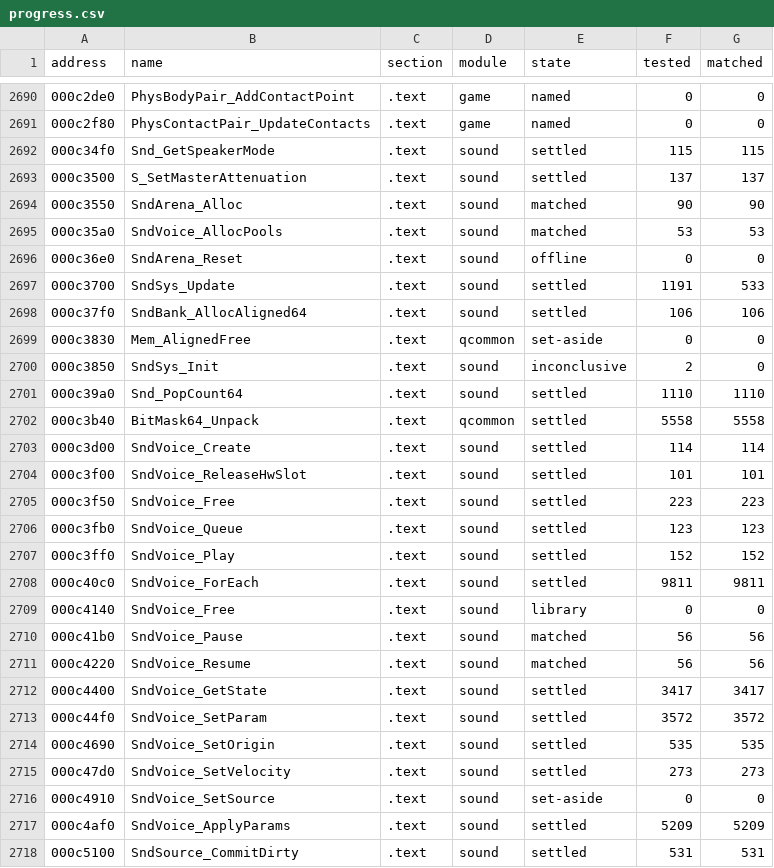
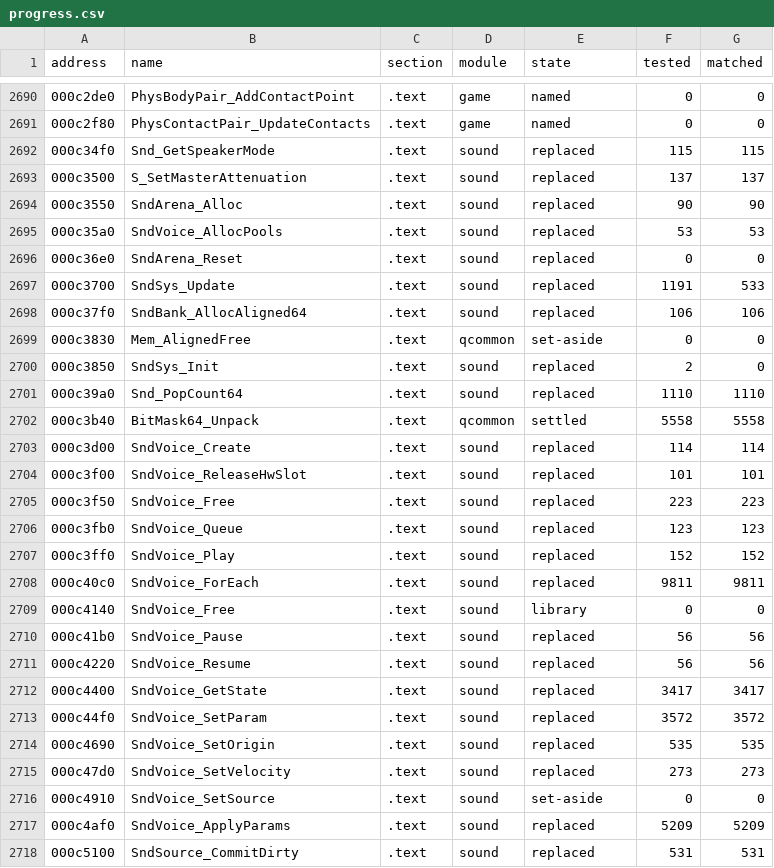
Before and after one commit to SmokeDoggy044/CoD2-BRO-Native-Loader, a CSV file: tools/data/progress.csv, drawn as a sheet; only a part is shown, gaps mark what is left out; the diff covers the shown part only.

```diff
--- a/tools/data/progress.csv
+++ b/tools/data/progress.csv
@@ -2691,28 +2691,28 @@ address,name,section,module,state,tested,matched
 000c2f80,PhysContactPair_UpdateContacts,.text,game,named,0,0
-000c34f0,Snd_GetSpeakerMode,.text,sound,settled,115,115
-000c3500,S_SetMasterAttenuation,.text,sound,settled,137,137
-000c3550,SndArena_Alloc,.text,sound,matched,90,90
-000c35a0,SndVoice_AllocPools,.text,sound,matched,53,53
-000c36e0,SndArena_Reset,.text,sound,offline,0,0
-000c3700,SndSys_Update,.text,sound,settled,1191,533
-000c37f0,SndBank_AllocAligned64,.text,sound,settled,106,106
+000c34f0,Snd_GetSpeakerMode,.text,sound,replaced,115,115
+000c3500,S_SetMasterAttenuation,.text,sound,replaced,137,137
+000c3550,SndArena_Alloc,.text,sound,replaced,90,90
+000c35a0,SndVoice_AllocPools,.text,sound,replaced,53,53
+000c36e0,SndArena_Reset,.text,sound,replaced,0,0
+000c3700,SndSys_Update,.text,sound,replaced,1191,533
+000c37f0,SndBank_AllocAligned64,.text,sound,replaced,106,106
 000c3830,Mem_AlignedFree,.text,qcommon,set-aside,0,0
-000c3850,SndSys_Init,.text,sound,inconclusive,2,0
-000c39a0,Snd_PopCount64,.text,sound,settled,1110,1110
+000c3850,SndSys_Init,.text,sound,replaced,2,0
+000c39a0,Snd_PopCount64,.text,sound,replaced,1110,1110
 000c3b40,BitMask64_Unpack,.text,qcommon,settled,5558,5558
-000c3d00,SndVoice_Create,.text,sound,settled,114,114
-000c3f00,SndVoice_ReleaseHwSlot,.text,sound,settled,101,101
-000c3f50,SndVoice_Free,.text,sound,settled,223,223
-000c3fb0,SndVoice_Queue,.text,sound,settled,123,123
-000c3ff0,SndVoice_Play,.text,sound,settled,152,152
-000c40c0,SndVoice_ForEach,.text,sound,settled,9811,9811
+000c3d00,SndVoice_Create,.text,sound,replaced,114,114
+000c3f00,SndVoice_ReleaseHwSlot,.text,sound,replaced,101,101
+000c3f50,SndVoice_Free,.text,sound,replaced,223,223
+000c3fb0,SndVoice_Queue,.text,sound,replaced,123,123
+000c3ff0,SndVoice_Play,.text,sound,replaced,152,152
+000c40c0,SndVoice_ForEach,.text,sound,replaced,9811,9811
 000c4140,SndVoice_Free,.text,sound,library,0,0
-000c41b0,SndVoice_Pause,.text,sound,matched,56,56
-000c4220,SndVoice_Resume,.text,sound,matched,56,56
-000c4400,SndVoice_GetState,.text,sound,settled,3417,3417
-000c44f0,SndVoice_SetParam,.text,sound,settled,3572,3572
-000c4690,SndVoice_SetOrigin,.text,sound,settled,535,535
-000c47d0,SndVoice_SetVelocity,.text,sound,settled,273,273
+000c41b0,SndVoice_Pause,.text,sound,replaced,56,56
+000c4220,SndVoice_Resume,.text,sound,replaced,56,56
+000c4400,SndVoice_GetState,.text,sound,replaced,3417,3417
+000c44f0,SndVoice_SetParam,.text,sound,replaced,3572,3572
+000c4690,SndVoice_SetOrigin,.text,sound,replaced,535,535
+000c47d0,SndVoice_SetVelocity,.text,sound,replaced,273,273
 000c4910,SndVoice_SetSource,.text,sound,set-aside,0,0
-000c4af0,SndVoice_ApplyParams,.text,sound,settled,5209,5209
-000c5100,SndSource_CommitDirty,.text,sound,settled,531,531
+000c4af0,SndVoice_ApplyParams,.text,sound,replaced,5209,5209
+000c5100,SndSource_CommitDirty,.text,sound,replaced,531,531
```
Also changed, not shown: 103 edited cells elsewhere in this file, 5 other files.
